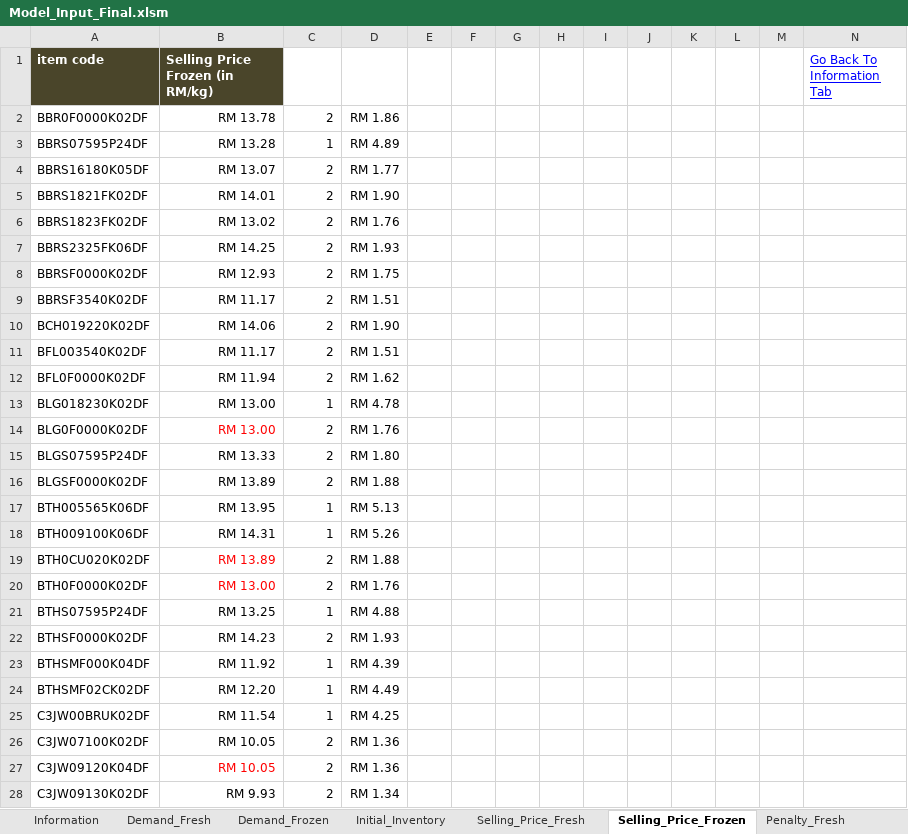
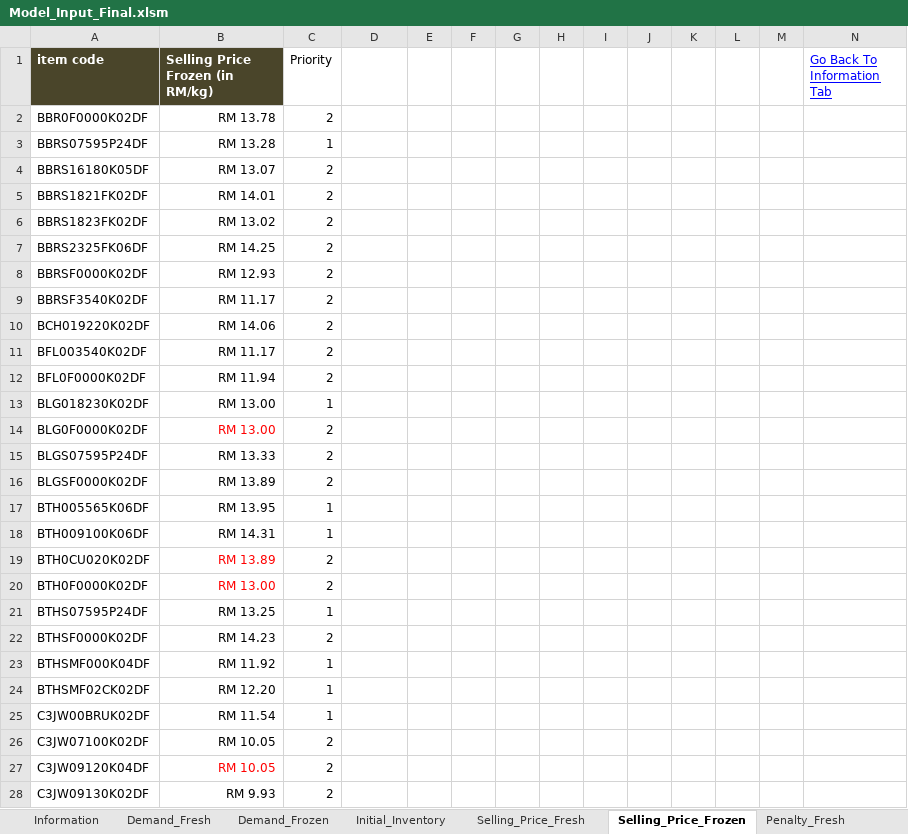
Before and after one commit to mohit-mhjn/byproduct_inventory_opt, an Excel workbook: PP_Model/Model_Input_Final.xlsm, sheet Selling_Price_Frozen, drawn as a sheet; only a part is shown; values as stored, in another font and other column widths than the file's, no borders; the diff covers the shown part only; the diff names each change by its address in the sheet, - before the commit and + after, or states it on an @@ line.

Commit message:
priority added and merging files code changed

```diff
--- a/PP_Model/Model_Input_Final.xlsm (sheet Selling_Price_Frozen)
+++ b/PP_Model/Model_Input_Final.xlsm (sheet Selling_Price_Frozen)
-C1: (empty)
+C1: Priority
-D2: RM 1.86
+D2: (empty)
-D3: RM 4.89
+D3: (empty)
-D4: RM 1.77
+D4: (empty)
-D5: RM 1.90
+D5: (empty)
-D6: RM 1.76
+D6: (empty)
-D7: RM 1.93
+D7: (empty)
-D8: RM 1.75
+D8: (empty)
-D9: RM 1.51
+D9: (empty)
-D10: RM 1.90
+D10: (empty)
-D11: RM 1.51
+D11: (empty)
-D12: RM 1.62
+D12: (empty)
-D13: RM 4.78
+D13: (empty)
-D14: RM 1.76
+D14: (empty)
-D15: RM 1.80
+D15: (empty)
-D16: RM 1.88
+D16: (empty)
-D17: RM 5.13
+D17: (empty)
-D18: RM 5.26
+D18: (empty)
-D19: RM 1.88
+D19: (empty)
-D20: RM 1.76
+D20: (empty)
-D21: RM 4.88
+D21: (empty)
-D22: RM 1.93
+D22: (empty)
-D23: RM 4.39
+D23: (empty)
-D24: RM 4.49
+D24: (empty)
-D25: RM 4.25
+D25: (empty)
-D26:D27: RM 1.36
+D26:D27: (empty)
-D28: RM 1.34
+D28: (empty)
```
Also changed, not shown: 92 edited cells elsewhere in this sheet, sheet Yield, sheet Demand_Frozen, sheet Demand_Fresh, sheet Selling_Price_Fresh, sheet Operation_Time, sheet Bird_Type_Ratio, 3 more sheets, formulas that keep their value, hidden cells, charts or pictures, 2 other files.
